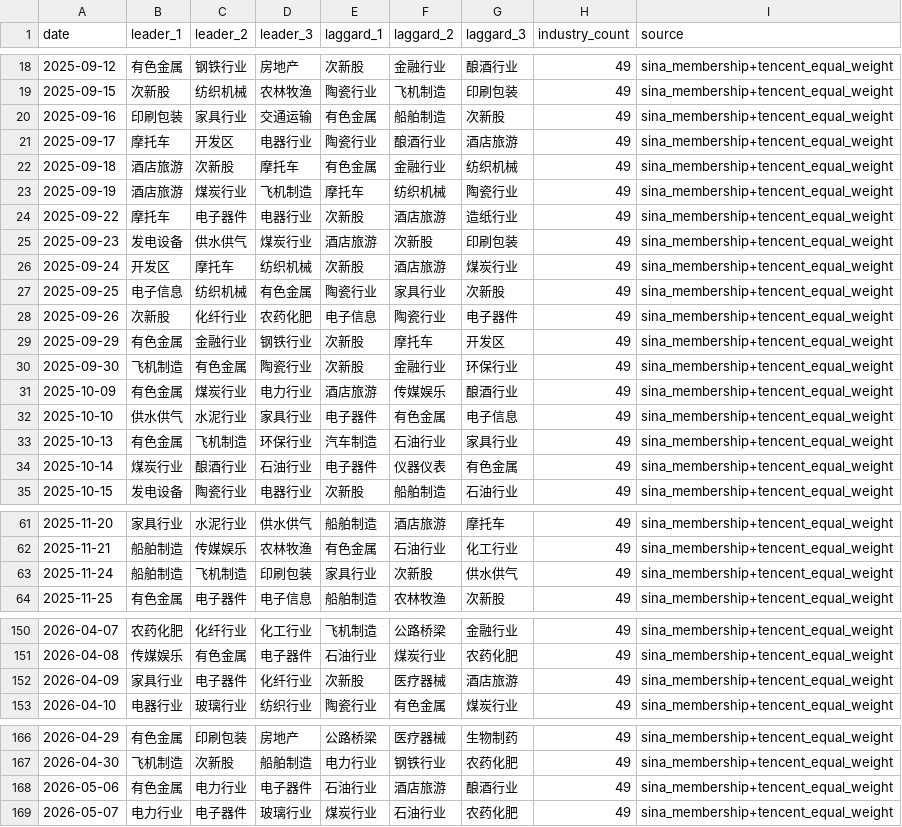
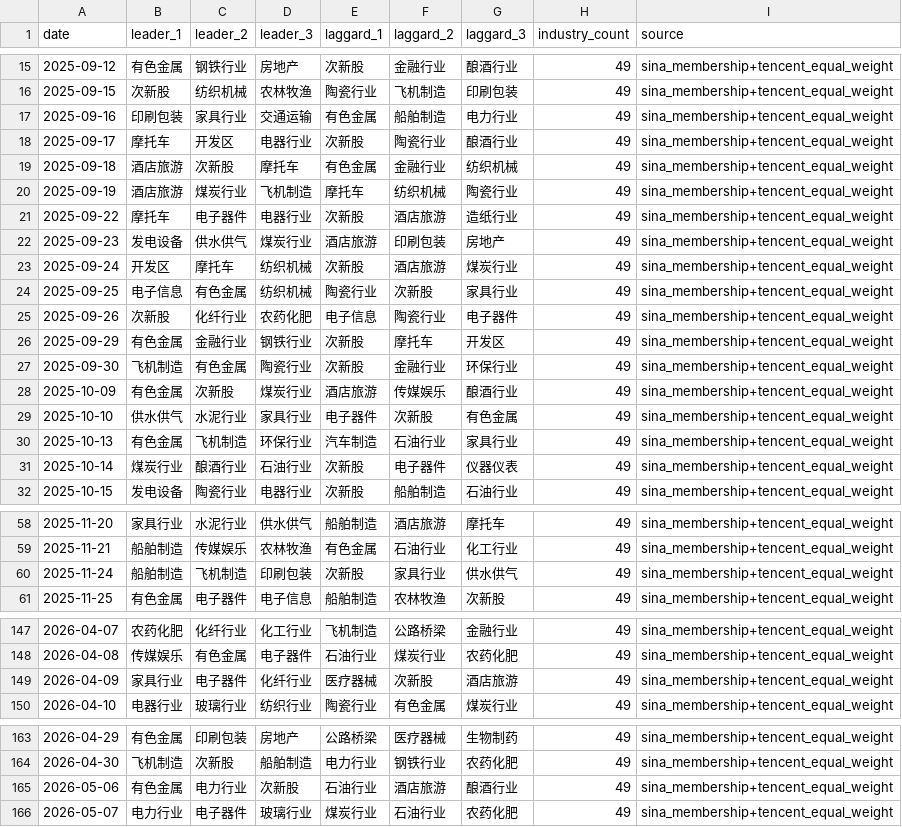
Before and after one commit to magennnb-png/a-share-market-snapshot, a CSV file: data/history/rotation_daily.csv, drawn as a sheet; only a part is shown, gaps mark what is left out; the diff covers the shown part only.

```diff
--- a/data/history/rotation_daily.csv
+++ b/data/history/rotation_daily.csv
@@ -19,4 +16,4 @@
 2025-09-15,次新股,纺织机械,农林牧渔,陶瓷行业,飞机制造,印刷包装,49,sina_membership+tencent_equal_weight
-2025-09-16,印刷包装,家具行业,交通运输,有色金属,船舶制造,次新股,49,sina_membership+tencent_equal_weight
-2025-09-17,摩托车,开发区,电器行业,陶瓷行业,酿酒行业,酒店旅游,49,sina_membership+tencent_equal_weight
+2025-09-16,印刷包装,家具行业,交通运输,有色金属,船舶制造,电力行业,49,sina_membership+tencent_equal_weight
+2025-09-17,摩托车,开发区,电器行业,次新股,陶瓷行业,酿酒行业,49,sina_membership+tencent_equal_weight
 2025-09-18,酒店旅游,次新股,摩托车,有色金属,金融行业,纺织机械,49,sina_membership+tencent_equal_weight
@@ -24,5 +21,5 @@
 2025-09-22,摩托车,电子器件,电器行业,次新股,酒店旅游,造纸行业,49,sina_membership+tencent_equal_weight
-2025-09-23,发电设备,供水供气,煤炭行业,酒店旅游,次新股,印刷包装,49,sina_membership+tencent_equal_weight
+2025-09-23,发电设备,供水供气,煤炭行业,酒店旅游,印刷包装,房地产,49,sina_membership+tencent_equal_weight
 2025-09-24,开发区,摩托车,纺织机械,次新股,酒店旅游,煤炭行业,49,sina_membership+tencent_equal_weight
-2025-09-25,电子信息,纺织机械,有色金属,陶瓷行业,家具行业,次新股,49,sina_membership+tencent_equal_weight
+2025-09-25,电子信息,有色金属,纺织机械,陶瓷行业,次新股,家具行业,49,sina_membership+tencent_equal_weight
 2025-09-26,次新股,化纤行业,农药化肥,电子信息,陶瓷行业,电子器件,49,sina_membership+tencent_equal_weight
@@ -30,6 +27,6 @@
 2025-09-30,飞机制造,有色金属,陶瓷行业,次新股,金融行业,环保行业,49,sina_membership+tencent_equal_weight
-2025-10-09,有色金属,煤炭行业,电力行业,酒店旅游,传媒娱乐,酿酒行业,49,sina_membership+tencent_equal_weight
-2025-10-10,供水供气,水泥行业,家具行业,电子器件,有色金属,电子信息,49,sina_membership+tencent_equal_weight
+2025-10-09,有色金属,次新股,煤炭行业,酒店旅游,传媒娱乐,酿酒行业,49,sina_membership+tencent_equal_weight
+2025-10-10,供水供气,水泥行业,家具行业,电子器件,次新股,有色金属,49,sina_membership+tencent_equal_weight
 2025-10-13,有色金属,飞机制造,环保行业,汽车制造,石油行业,家具行业,49,sina_membership+tencent_equal_weight
-2025-10-14,煤炭行业,酿酒行业,石油行业,电子器件,仪器仪表,有色金属,49,sina_membership+tencent_equal_weight
+2025-10-14,煤炭行业,酿酒行业,石油行业,次新股,电子器件,仪器仪表,49,sina_membership+tencent_equal_weight
 2025-10-15,发电设备,陶瓷行业,电器行业,次新股,船舶制造,石油行业,49,sina_membership+tencent_equal_weight
@@ -62,3 +59,3 @@
 2025-11-21,船舶制造,传媒娱乐,农林牧渔,有色金属,石油行业,化工行业,49,sina_membership+tencent_equal_weight
-2025-11-24,船舶制造,飞机制造,印刷包装,家具行业,次新股,供水供气,49,sina_membership+tencent_equal_weight
+2025-11-24,船舶制造,飞机制造,印刷包装,次新股,家具行业,供水供气,49,sina_membership+tencent_equal_weight
 2025-11-25,有色金属,电子器件,电子信息,船舶制造,农林牧渔,次新股,49,sina_membership+tencent_equal_weight
@@ -151,3 +148,3 @@
 2026-04-08,传媒娱乐,有色金属,电子器件,石油行业,煤炭行业,农药化肥,49,sina_membership+tencent_equal_weight
-2026-04-09,家具行业,电子器件,化纤行业,次新股,医疗器械,酒店旅游,49,sina_membership+tencent_equal_weight
+2026-04-09,家具行业,电子器件,化纤行业,医疗器械,次新股,酒店旅游,49,sina_membership+tencent_equal_weight
 2026-04-10,电器行业,玻璃行业,纺织行业,陶瓷行业,有色金属,煤炭行业,49,sina_membership+tencent_equal_weight
@@ -167,3 +164,3 @@
 2026-04-30,飞机制造,次新股,船舶制造,电力行业,钢铁行业,农药化肥,49,sina_membership+tencent_equal_weight
-2026-05-06,有色金属,电力行业,电子器件,石油行业,酒店旅游,酿酒行业,49,sina_membership+tencent_equal_weight
+2026-05-06,有色金属,电力行业,次新股,石油行业,酒店旅游,酿酒行业,49,sina_membership+tencent_equal_weight
 2026-05-07,电力行业,电子器件,玻璃行业,煤炭行业,石油行业,农药化肥,49,sina_membership+tencent_equal_weight
```
Also changed, not shown: 3 added rows, 3 removed rows and 71 edited cells elsewhere in this file, data/history/indices_daily.csv, data/history/market_breadth_daily.csv, 13 other files.
